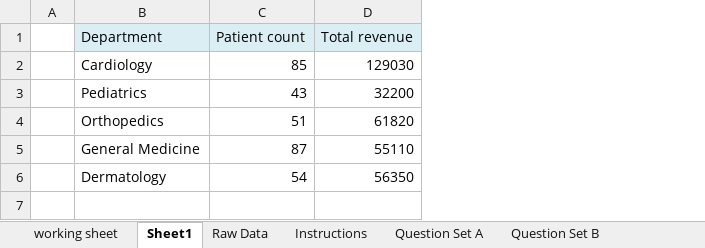
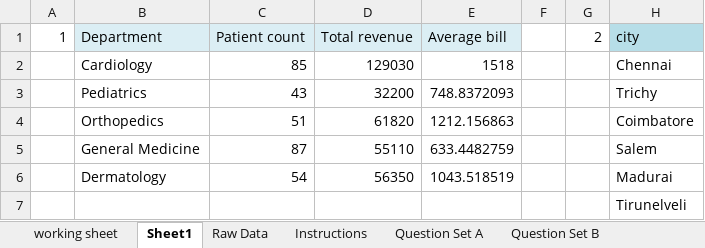
Before and after one commit to aslahafarhathpp/medcare-clinic-excel-project, an Excel workbook: MedCare_Clinic_MiniProject aslaa.xlsx, sheet Sheet1, drawn as a sheet; values as stored, in another font and other column widths than the file's, no borders; removed rows and columns are numbered as before the commit, all else as after; the diff names each change by its address in the sheet, - before the commit and + after, or states it on an @@ line.

Commit message:
Add files via upload

```diff
--- a/MedCare_Clinic_MiniProject aslaa.xlsx (sheet Sheet1)
+++ b/MedCare_Clinic_MiniProject aslaa.xlsx (sheet Sheet1)
-column A, empty
+column A (1), empty
+column E (Average bill), rows 2-6: 1518 | 748.8372093 | 1212.156863 | 633.4482759 | 1043.518519
+column F, empty
+column G (2), empty
+column H (city), rows 2-6: Chennai | Trichy | Coimbatore | Salem | Madurai
+row 7:  |  |  |  |  |  |  | Tirunelveli
```
Also changed, not shown: sheet Change long sheet.
